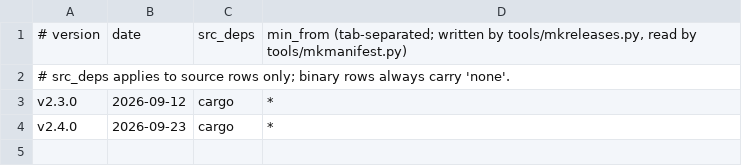
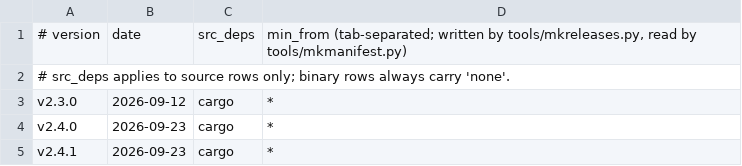
Before and after one commit to robertclemens/ircbot-releases, a TSV file: ircbot/rs/meta.tsv, drawn as a sheet.

```diff
--- a/ircbot/rs/meta.tsv
+++ b/ircbot/rs/meta.tsv
@@ -4 +4,2 @@ v2.3.0	2026-09-12	cargo	*
 v2.4.0	2026-09-23	cargo	*
+v2.4.1	2026-09-23	cargo	*
```
Also changed, not shown: ircbot/c/meta.tsv, 12 other files.
